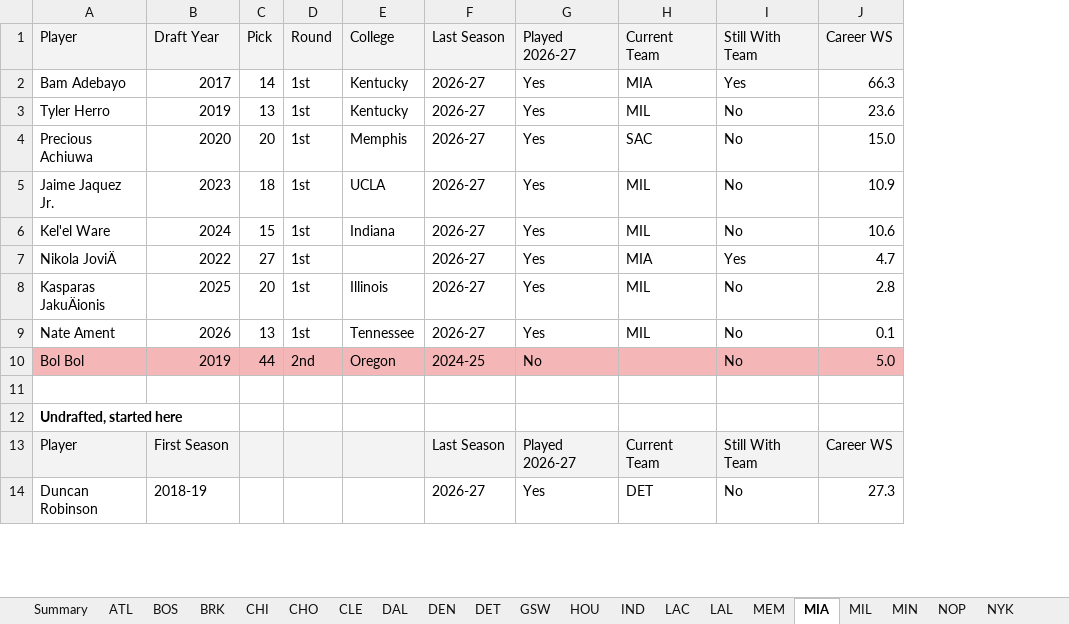
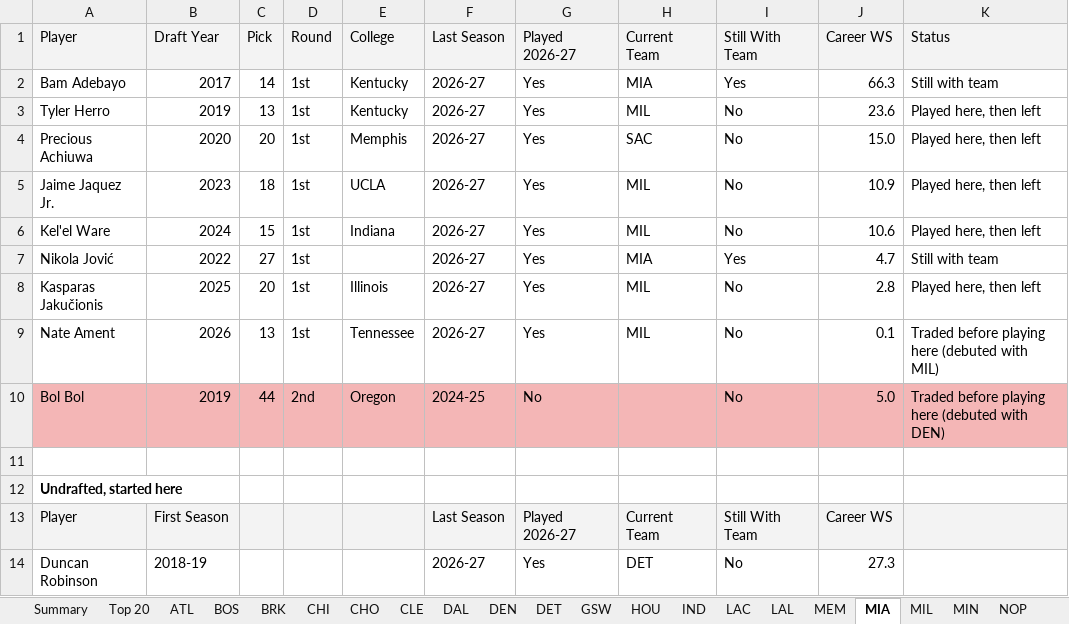
Before and after one commit to dbar2002/NBA-Draftee-Finder, an Excel workbook: docs/NBA_Active_Draftees_by_Team.xlsx, sheet MIA, drawn as a sheet; only a part is shown; values as stored, in another font and other column widths than the file's, no borders; the diff names each change by its address in the sheet, - before the commit and + after, or states it on an @@ line.

Commit message:
Update script and app: status filter, Excel export, Top 20, UTF-8 fix

```diff
--- a/docs/NBA_Active_Draftees_by_Team.xlsx (sheet MIA)
+++ b/docs/NBA_Active_Draftees_by_Team.xlsx (sheet MIA)
+sheet tab: Top 20
+column K, rows 1-10: Status | Still with team | Played here, then left | Played here, then left | Played here, then left | Played here, then left | Still with team | Played here, then left | Traded before playing here (debuted with MIL) | Traded before playing here (debuted with DEN)
-A7: Nikola JoviÄ
+A7: Nikola Jović
-A8: Kasparas JakuÄionis
+A8: Kasparas Jakučionis
```
Also changed, not shown: sheet LAC, sheet PHO, sheet NYK, sheet ATL, sheet BRK, sheet OKC, 23 more sheets, 4 other files.
